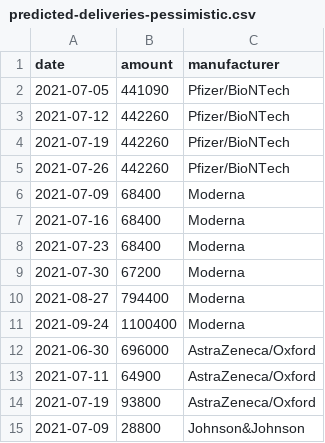
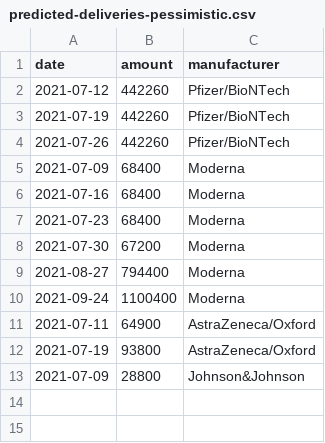
Before and after one commit to trldp/vaccine-prediction, a CSV file: Data/predicted-deliveries-pessimistic.csv, drawn as a sheet; the diff names each change by its address in the sheet, - before the commit and + after, or states it on an @@ line.

Commit message:
Update data

```diff
--- a/Data/predicted-deliveries-pessimistic.csv
+++ b/Data/predicted-deliveries-pessimistic.csv
-row 2: 2021-07-05 | 441090 | Pfizer/BioNTech
-row 12: 2021-06-30 | 696000 | AstraZeneca/Oxford
```
Also changed, not shown: Data/delivered.csv, Data/predicted-deliveries.csv, 1 other file.
